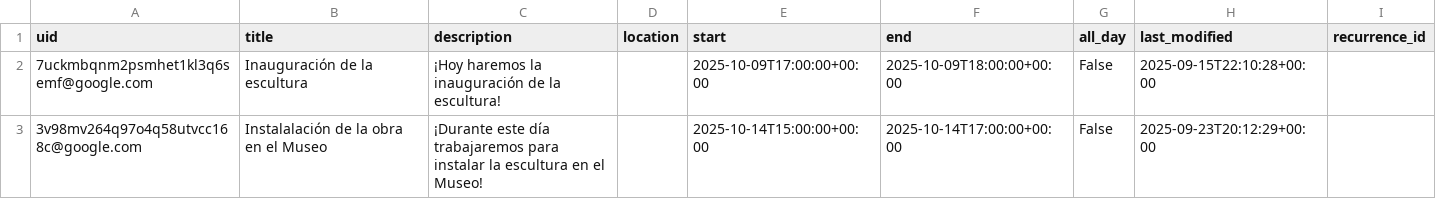
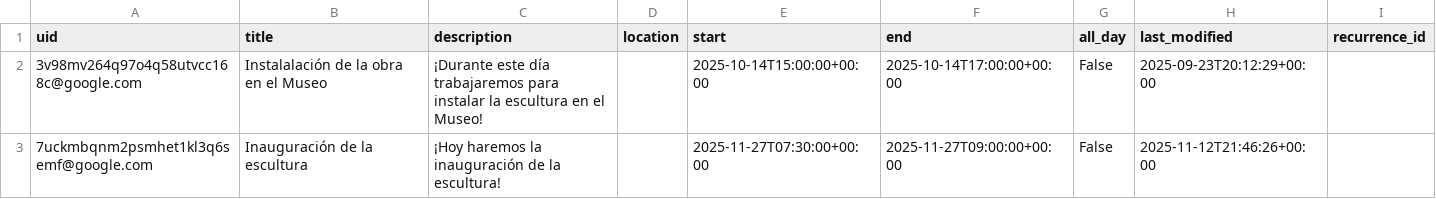
Before and after one commit to antoniomoneo/Datasets, a CSV file: tangible-climate-calendar/calendar.csv, drawn as a sheet; removed rows and columns are numbered as before the commit, all else as after; the diff names each change by its address in the sheet, - before the commit and + after, or states it on an @@ line.

```diff
--- a/tangible-climate-calendar/calendar.csv
+++ b/tangible-climate-calendar/calendar.csv
-row 2: 7uckmbqnm2psmhet1kl3q6semf@google.com | Inauguración de la escultura | ¡Hoy haremos la inauguración de la escultura! |  | 2025-10-09T17:00:00+00:00 | 2025-10-09T18:00:00+00:00 | False | 2025-09-15T22:10:28+00:00
+row 3: 7uckmbqnm2psmhet1kl3q6semf@google.com | Inauguración de la escultura | ¡Hoy haremos la inauguración de la escultura! |  | 2025-11-27T07:30:00+00:00 | 2025-11-27T09:00:00+00:00 | False | 2025-11-12T21:46:26+00:00
```
